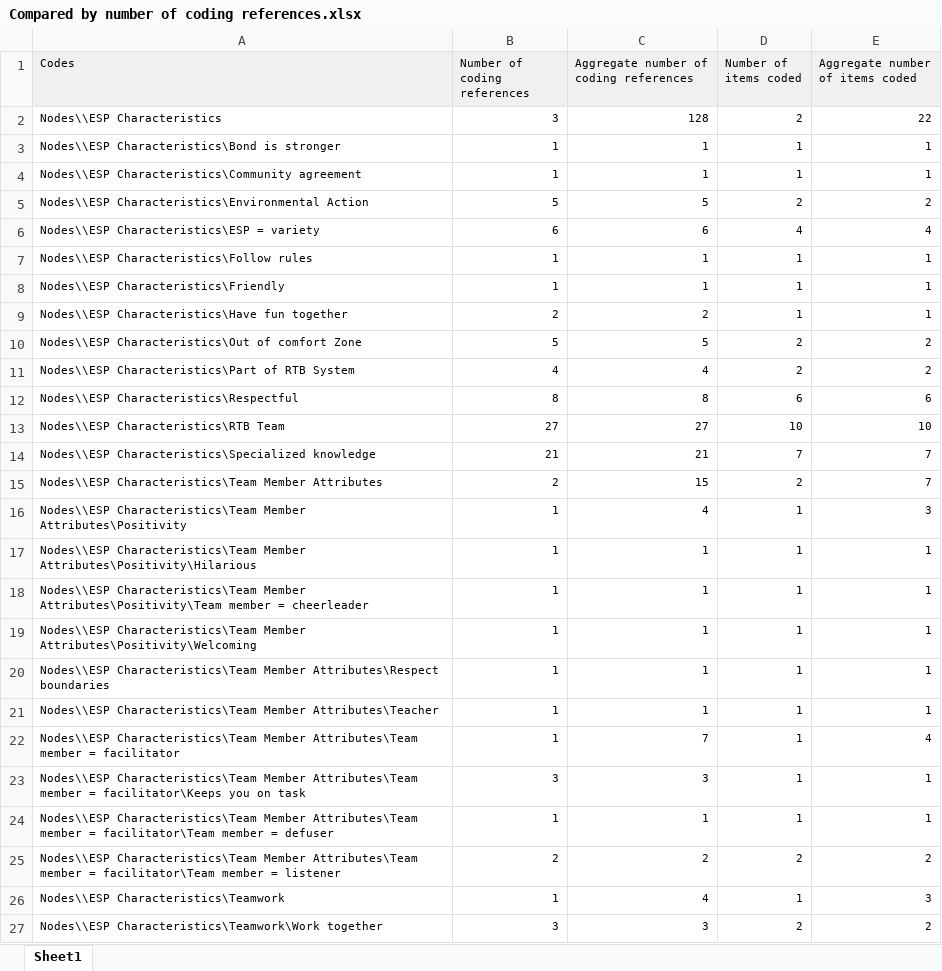
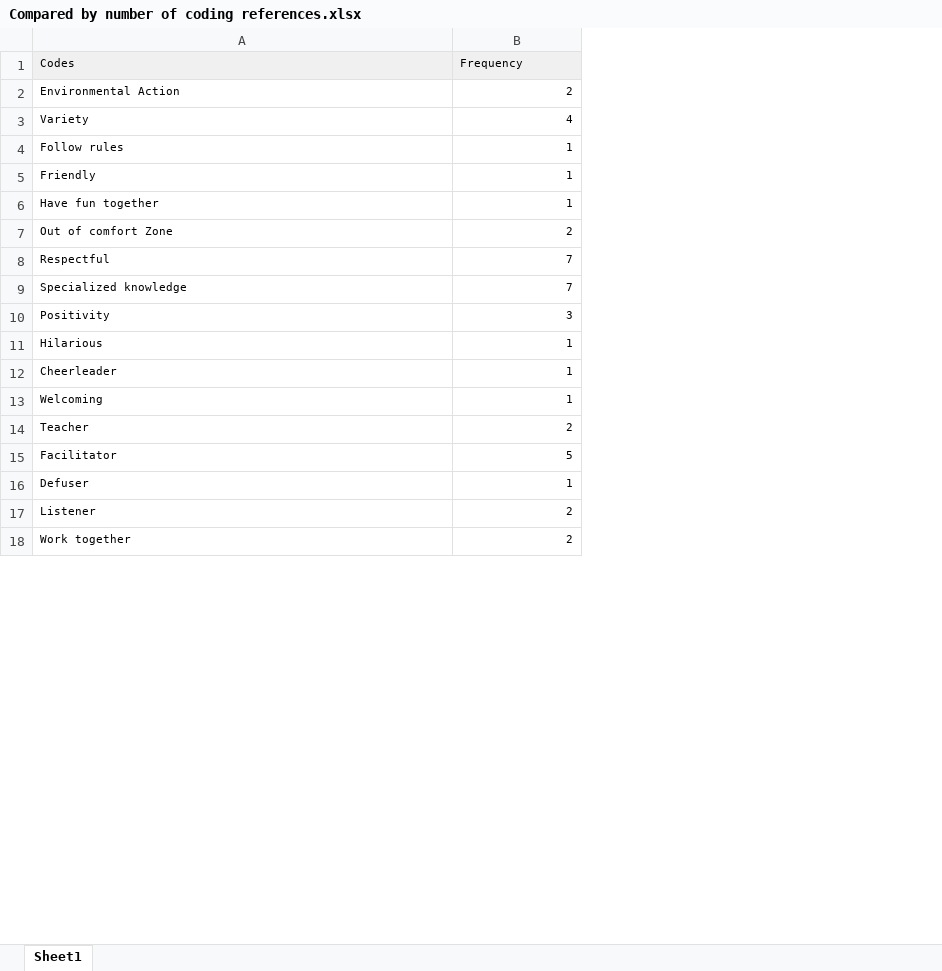
Before and after one commit to AnnieKArmstrong/mindmap, an Excel workbook: Compared by number of coding references.xlsx, sheet Sheet1, drawn as a sheet; only a part is shown; values as stored, in another font and other column widths than the file's, no borders; removed rows and columns are numbered as before the commit, all else as after; the diff covers the shown part only; the diff names each change by its address in the sheet, - before the commit and + after, or states it on an @@ line.

```diff
--- a/Compared by number of coding references.xlsx (sheet Sheet1)
+++ b/Compared by number of coding references.xlsx (sheet Sheet1)
-column B (Number of coding references), rows 5-10: 5 | 6 | 1 | 1 | 2 | 5; row 14: 21; rows 16-19: all 1; row 21: 1; row 25: 2; row 27: 3
-column C, row 1: Aggregate number of coding references; rows 5-10: 5 | 6 | 1 | 1 | 2 | 5; row 14: 21; rows 16-19: 4 | 1 | 1 | 1; row 21: 1; row 25: 2; row 27: 3
-column D (Number of items coded), rows 5-10: 2 | 4 | 1 | 1 | 1 | 2; row 14: 7; rows 16-19: all 1; row 21: 1; row 25: 2; row 27: 2
-B1: Aggregate number of items coded
+B1: Frequency
-row 2: Nodes\\ESP Characteristics | 3 | 128 | 2 | 22
-row 3: Nodes\\ESP Characteristics\Bond is stronger | 1 | 1 | 1 | 1
-row 4: Nodes\\ESP Characteristics\Community agreement | 1 | 1 | 1 | 1
-A2 (Codes): Nodes\\ESP Characteristics\Environmental Action
+A2 (Codes): Environmental Action
-A3 (Codes): Nodes\\ESP Characteristics\ESP = variety
+A3 (Codes): Variety
-A4 (Codes): Nodes\\ESP Characteristics\Follow rules
+A4 (Codes): Follow rules
-A5 (Codes): Nodes\\ESP Characteristics\Friendly
+A5 (Codes): Friendly
-A6 (Codes): Nodes\\ESP Characteristics\Have fun together
+A6 (Codes): Have fun together
-A7 (Codes): Nodes\\ESP Characteristics\Out of comfort Zone
+A7 (Codes): Out of comfort Zone
-row 11: Nodes\\ESP Characteristics\Part of RTB System | 4 | 4 | 2 | 2
-row 12: Nodes\\ESP Characteristics\Respectful | 8 | 8 | 6 | 6
-row 13: Nodes\\ESP Characteristics\RTB Team | 27 | 27 | 10 | 10
+row 8: Respectful | 7
-A9 (Codes): Nodes\\ESP Characteristics\Specialized knowledge
+A9 (Codes): Specialized knowledge
-row 15: Nodes\\ESP Characteristics\Team Member Attributes | 2 | 15 | 2 | 7
-A10 (Codes): Nodes\\ESP Characteristics\Team Member Attributes\Positivity
+A10 (Codes): Positivity
-A11 (Codes): Nodes\\ESP Characteristics\Team Member Attributes\Positivity\Hilarious
+A11 (Codes): Hilarious
-A12 (Codes): Nodes\\ESP Characteristics\Team Member Attributes\Positivity\Team member = cheerleader
+A12 (Codes): Cheerleader
-A13 (Codes): Nodes\\ESP Characteristics\Team Member Attributes\Positivity\Welcoming
+A13 (Codes): Welcoming
-row 20: Nodes\\ESP Characteristics\Team Member Attributes\Respect boundaries | 1 | 1 | 1 | 1
+row 14: Teacher | 2
+row 15: Facilitator | 5
-A16 (Codes): Nodes\\ESP Characteristics\Team Member Attributes\Teacher
+A16 (Codes): Defuser
-row 22: Nodes\\ESP Characteristics\Team Member Attributes\Team member = facilitator | 1 | 7 | 1 | 4
-row 23: Nodes\\ESP Characteristics\Team Member Attributes\Team member = facilitator\Keeps you on task | 3 | 3 | 1 | 1
-row 24: Nodes\\ESP Characteristics\Team Member Attributes\Team member = facilitator\Team member = defuser | 1 | 1 | 1 | 1
-A17 (Codes): Nodes\\ESP Characteristics\Team Member Attributes\Team member = facilitator\Team member = listener
+A17 (Codes): Listener
-row 26: Nodes\\ESP Characteristics\Teamwork | 1 | 4 | 1 | 3
-A18 (Codes): Nodes\\ESP Characteristics\Teamwork\Work together
+A18 (Codes): Work together
```
Also changed, not shown: 1 added row, 3 removed rows and 1 edited cell elsewhere in this sheet, 7 other files.
